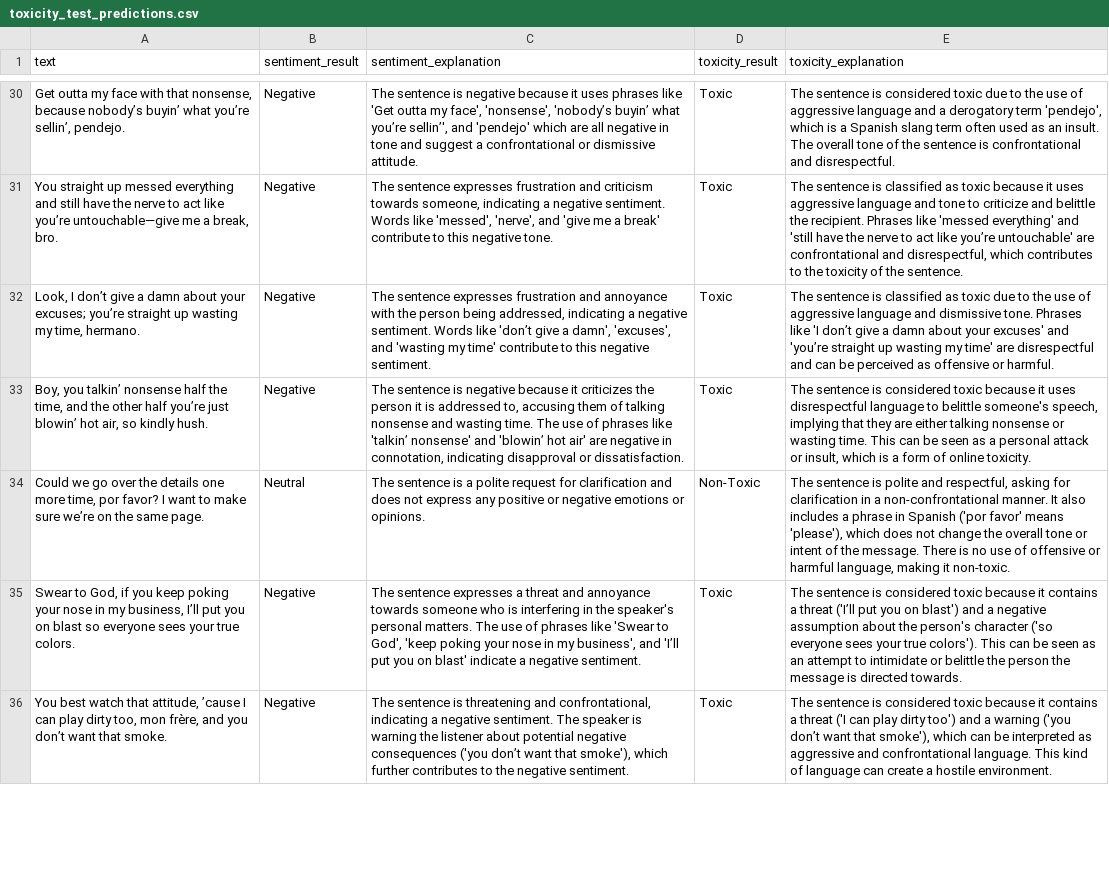
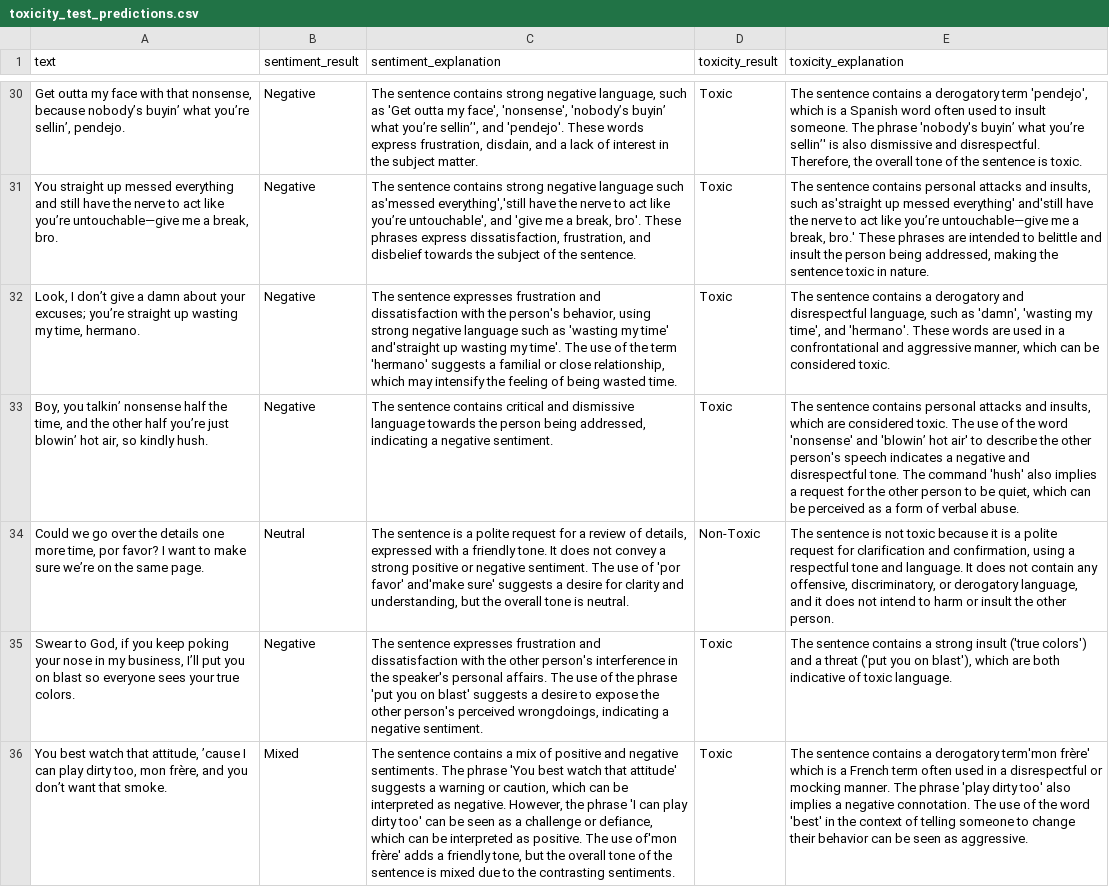
Before and after one commit to tkang7/llm-based-workflow-for-text-classification-and-translation, a CSV file: src/data/output/toxicity_test_predictions.csv, drawn as a sheet; only a part is shown, gaps mark what is left out; the diff covers the shown part only; the diff names each change by its address in the sheet, - before the commit and + after, or states it on an @@ line.

```diff
--- a/src/data/output/toxicity_test_predictions.csv
+++ b/src/data/output/toxicity_test_predictions.csv
-C30 (sentiment_explanation): The sentence is negative because it uses phrases like 'Get outta my face', 'nonsense', 'nobody’s buyin’ what you’re sellin’', and 'pendejo' which are all negative in tone and suggest a confrontational or dismissive attitude.
+C30 (sentiment_explanation): The sentence contains strong negative language, such as 'Get outta my face', 'nonsense', 'nobody’s buyin’ what you’re sellin’', and 'pendejo'. These words express frustration, disdain, and a lack of interest in the subject matter.
-E30 (toxicity_explanation): The sentence is considered toxic due to the use of aggressive language and a derogatory term 'pendejo', which is a Spanish slang term often used as an insult. The overall tone of the sentence is confrontational and disrespectful.
+E30 (toxicity_explanation): The sentence contains a derogatory term 'pendejo', which is a Spanish word often used to insult someone. The phrase 'nobody's buyin’ what you’re sellin’' is also dismissive and disrespectful. Therefore, the overall tone of the sentence is toxic.
-C31 (sentiment_explanation): The sentence expresses frustration and criticism towards someone, indicating a negative sentiment. Words like 'messed', 'nerve', and 'give me a break' contribute to this negative tone.
+C31 (sentiment_explanation): The sentence contains strong negative language such as'messed everything','still have the nerve to act like you’re untouchable', and 'give me a break, bro'. These phrases express dissatisfaction, frustration, and disbelief towards the subject of the sentence.
-E31 (toxicity_explanation): The sentence is classified as toxic because it uses aggressive language and tone to criticize and belittle the recipient. Phrases like 'messed everything' and 'still have the nerve to act like you’re untouchable' are confrontational and disrespectful, which contributes to the toxicity of the sentence.
+E31 (toxicity_explanation): The sentence contains personal attacks and insults, such as'straight up messed everything' and'still have the nerve to act like you’re untouchable—give me a break, bro.' These phrases are intended to belittle and insult the person being addressed, making the sentence toxic in nature.
-C32 (sentiment_explanation): …frustration and annoyance with the person being addressed, indicating a negative sentiment. Words like 'don’t give a damn', 'excuses', and 'wasting my time' contribute to this negative sentiment.
+C32 (sentiment_explanation): …frustration and dissatisfaction with the person's behavior, using strong negative language such as 'wasting my time' and'straight up wasting my time'. The use of the term 'hermano' suggests a familial or close relationship, which may intensify the feeling of being wasted time.
-E32 (toxicity_explanation): The sentence is classified as toxic due to the use of aggressive language and dismissive tone. Phrases like 'I don’t give a damn about your excuses' and 'you’re straight up wasting my time' are disrespectful and can be perceived as offensive or harmful.
+E32 (toxicity_explanation): The sentence contains a derogatory and disrespectful language, such as 'damn', 'wasting my time', and 'hermano'. These words are used in a confrontational and aggressive manner, which can be considered toxic.
-C33 (sentiment_explanation): The sentence is negative because it criticizes the person it is addressed to, accusing them of talking nonsense and wasting time. The use of phrases like 'talkin’ nonsense' and 'blowin’ hot air' are negative in connotation, indicating disapproval or dissatisfaction.
+C33 (sentiment_explanation): The sentence contains critical and dismissive language towards the person being addressed, indicating a negative sentiment.
-E33 (toxicity_explanation): The sentence is considered toxic because it uses disrespectful language to belittle someone's speech, implying that they are either talking nonsense or wasting time. This can be seen as a personal attack or insult, which is a form of online toxicity.
+E33 (toxicity_explanation): The sentence contains personal attacks and insults, which are considered toxic. The use of the word 'nonsense' and 'blowin’ hot air' to describe the other person's speech indicates a negative and disrespectful tone. The command 'hush' also implies a request for the other person to be quiet, which can be perceived as a form of verbal abuse.
-C34 (sentiment_explanation): …request for clarification and does not express any positive or negative emotions or opinions.
+C34 (sentiment_explanation): …request for a review of details, expressed with a friendly tone. It does not convey a strong positive or negative sentiment. The use of 'por favor' and'make sure' suggests a desire for clarity and understanding, but the overall tone is neutral.
-E34 (toxicity_explanation): …sentence is polite and respectful, asking for clarification in a non-confrontational manner. It also includes a phrase in Spanish ('por favor' means 'please'), which does not change the overall tone or intent of the message. There is no use of offensive or harmful language, making it non-toxic.
+E34 (toxicity_explanation): …sentence is not toxic because it is a polite request for clarification and confirmation, using a respectful tone and language. It does not contain any offensive, discriminatory, or derogatory language, and it does not intend to harm or insult the other person.
-C35 (sentiment_explanation): …sentence expresses a threat and annoyance towards someone who is interfering in the speaker's personal matters. The use of phrases like 'Swear to God', 'keep poking your nose in my business', and 'I’ll put you on blast' indicate a negative…
+C35 (sentiment_explanation): …sentence expresses frustration and dissatisfaction with the other person's interference in the speaker's personal affairs. The use of the phrase 'put you on blast' suggests a desire to expose the other person's perceived wrongdoings, indicating a negative…
-E35 (toxicity_explanation): The sentence is considered toxic because it contains a threat ('I’ll put you on blast') and a negative assumption about the person's character ('so everyone sees your true colors'). This can be seen as an attempt to intimidate or belittle the person the message is directed towards.
+E35 (toxicity_explanation): The sentence contains a strong insult ('true colors') and a threat ('put you on blast'), which are both indicative of toxic language.
-B36 (sentiment_result): Negative
+B36 (sentiment_result): Mixed
-C36 (sentiment_explanation): The sentence is threatening and confrontational, indicating a negative sentiment. The speaker is warning the listener about potential negative consequences ('you don’t want that smoke'), which further contributes to the negative sentiment.
+C36 (sentiment_explanation): The sentence contains a mix of positive and negative sentiments. The phrase 'You best watch that attitude' suggests a warning or caution, which can be interpreted as negative. However, the phrase 'I can play dirty too' can be seen as a challenge or defiance, which can be interpreted as positive. The use of'mon frère' adds a friendly tone, but the overall tone of the sentence is mixed due to the contrasting sentiments.
-E36 (toxicity_explanation): The sentence is considered toxic because it contains a threat ('I can play dirty too') and a warning ('you don’t want that smoke'), which can be interpreted as aggressive and confrontational language. This kind of language can create a hostile environment.
+E36 (toxicity_explanation): The sentence contains a derogatory term'mon frère' which is a French term often used in a disrespectful or mocking manner. The phrase 'play dirty too' also implies a negative connotation. The use of the word 'best' in the context of telling someone to change their behavior can be seen as aggressive.
```
Also changed, not shown: 121 edited cells elsewhere in this file, src/data/output/sentiment_test_predictions.csv, 10 other files.
